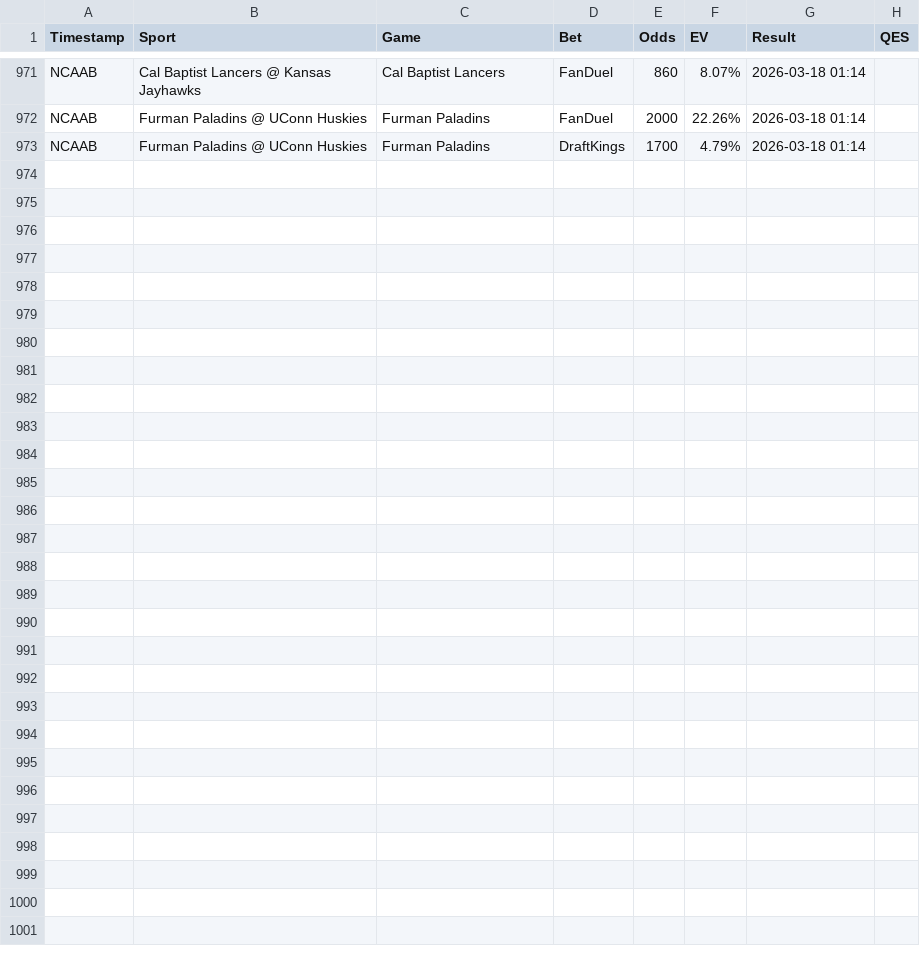
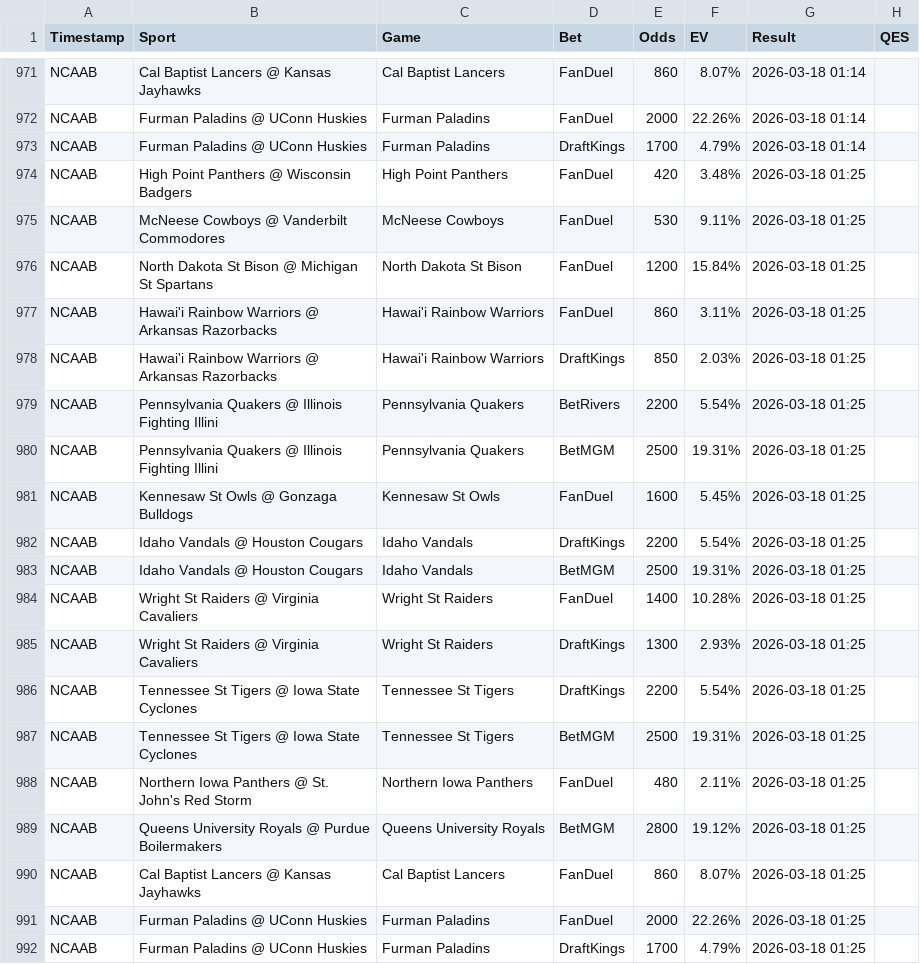
Before and after one commit to Hgully/quant-syndicate, a CSV file: ev_log.csv, drawn as a sheet; only a part is shown, gaps mark what is left out.

```diff
--- a/ev_log.csv
+++ b/ev_log.csv
@@ -973 +973,20 @@ NCAAB,Furman Paladins @ UConn Huskies,Furman Paladins,FanDuel,2000,22.26%,2026-0
 NCAAB,Furman Paladins @ UConn Huskies,Furman Paladins,DraftKings,1700,4.79%,2026-03-18 01:14
+NCAAB,High Point Panthers @ Wisconsin Badgers,High Point Panthers,FanDuel,420,3.48%,2026-03-18 01:25
+NCAAB,McNeese Cowboys @ Vanderbilt Commodores,McNeese Cowboys,FanDuel,530,9.11%,2026-03-18 01:25
+NCAAB,North Dakota St Bison @ Michigan St Spartans,North Dakota St Bison,FanDuel,1200,15.84%,2026-03-18 01:25
+NCAAB,Hawai'i Rainbow Warriors @ Arkansas Razorbacks,Hawai'i Rainbow Warriors,FanDuel,860,3.11%,2026-03-18 01:25
+NCAAB,Hawai'i Rainbow Warriors @ Arkansas Razorbacks,Hawai'i Rainbow Warriors,DraftKings,850,2.03%,2026-03-18 01:25
+NCAAB,Pennsylvania Quakers @ Illinois Fighting Illini,Pennsylvania Quakers,BetRivers,2200,5.54%,2026-03-18 01:25
+NCAAB,Pennsylvania Quakers @ Illinois Fighting Illini,Pennsylvania Quakers,BetMGM,2500,19.31%,2026-03-18 01:25
+NCAAB,Kennesaw St Owls @ Gonzaga Bulldogs,Kennesaw St Owls,FanDuel,1600,5.45%,2026-03-18 01:25
+NCAAB,Idaho Vandals @ Houston Cougars,Idaho Vandals,DraftKings,2200,5.54%,2026-03-18 01:25
+NCAAB,Idaho Vandals @ Houston Cougars,Idaho Vandals,BetMGM,2500,19.31%,2026-03-18 01:25
+NCAAB,Wright St Raiders @ Virginia Cavaliers,Wright St Raiders,FanDuel,1400,10.28%,2026-03-18 01:25
+NCAAB,Wright St Raiders @ Virginia Cavaliers,Wright St Raiders,DraftKings,1300,2.93%,2026-03-18 01:25
+NCAAB,Tennessee St Tigers @ Iowa State Cyclones,Tennessee St Tigers,DraftKings,2200,5.54%,2026-03-18 01:25
+NCAAB,Tennessee St Tigers @ Iowa State Cyclones,Tennessee St Tigers,BetMGM,2500,19.31%,2026-03-18 01:25
+NCAAB,Northern Iowa Panthers @ St. John's Red Storm,Northern Iowa Panthers,FanDuel,480,2.11%,2026-03-18 01:25
+NCAAB,Queens University Royals @ Purdue Boilermakers,Queens University Royals,BetMGM,2800,19.12%,2026-03-18 01:25
+NCAAB,Cal Baptist Lancers @ Kansas Jayhawks,Cal Baptist Lancers,FanDuel,860,8.07%,2026-03-18 01:25
+NCAAB,Furman Paladins @ UConn Huskies,Furman Paladins,FanDuel,2000,22.26%,2026-03-18 01:25
+NCAAB,Furman Paladins @ UConn Huskies,Furman Paladins,DraftKings,1700,4.79%,2026-03-18 01:25
```
